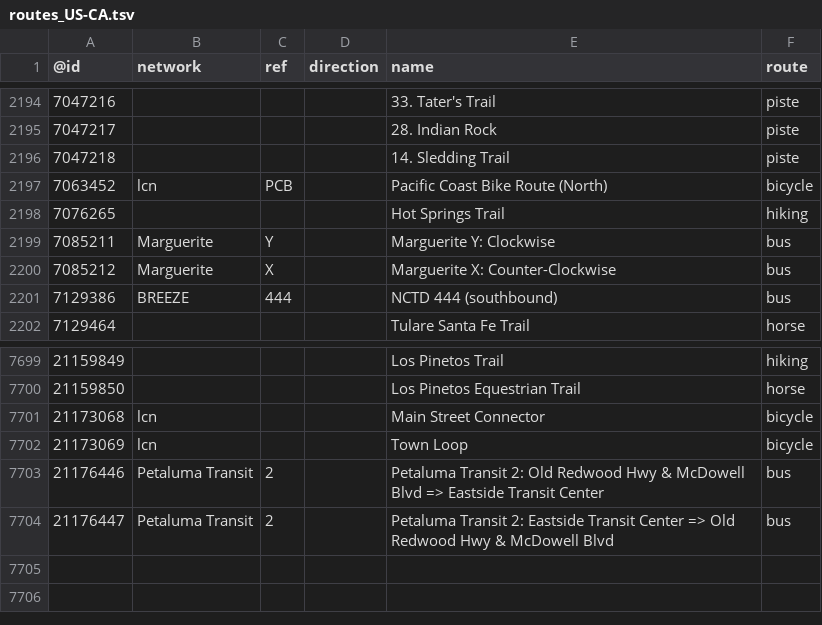
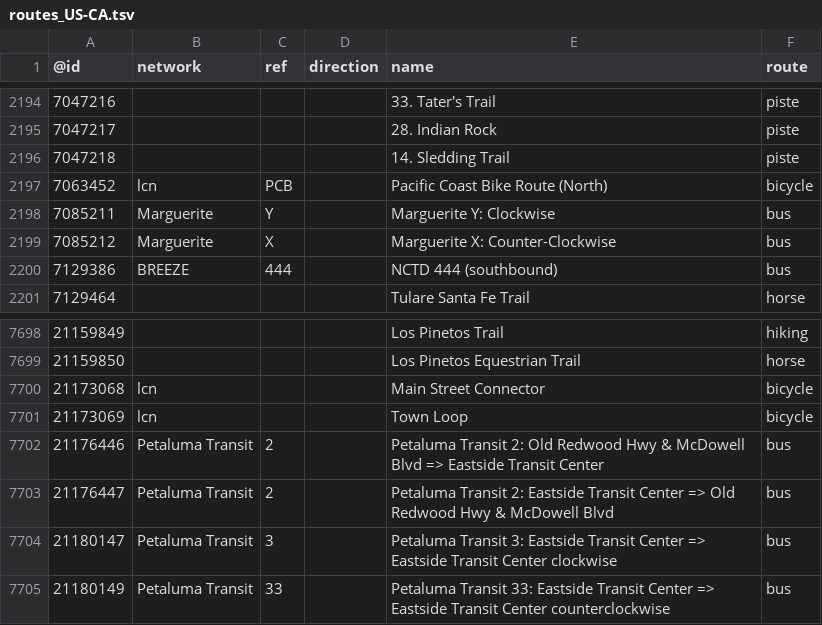
Before and after one commit to nickrsan/osm-us-route-relation-changes, a TSV file: tsv/routes_US-CA.tsv, drawn as a sheet; only a part is shown, gaps mark what is left out; removed rows and columns are numbered as before the commit, all else as after; the diff names each change by its address in the sheet, - before the commit and + after, or states it on an @@ line.

```diff
--- a/tsv/routes_US-CA.tsv
+++ b/tsv/routes_US-CA.tsv
-row 2198: 7076265 |  |  |  | Hot Springs Trail | hiking
+row 7704: 21180147 | Petaluma Transit | 3 |  | Petaluma Transit 3: Eastside Transit Center => Eastside Transit Center clockwise | bus
+row 7705: 21180149 | Petaluma Transit | 33 |  | Petaluma Transit 33: Eastside Transit Center => Eastside Transit Center counterclockwise | bus
```
Also changed, not shown: tsv/routes_US-AR.tsv, tsv/routes_US-KS.tsv, 2 other files.
